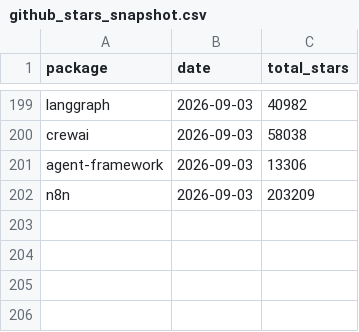
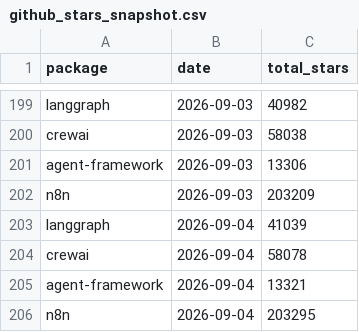
Before and after one commit to Gigascale-Labs/las-usage-stats, a CSV file: data_outputs/github_stars_snapshot.csv, drawn as a sheet; only a part is shown, gaps mark what is left out; the diff names each change by its address in the sheet, - before the commit and + after, or states it on an @@ line.

```diff
--- a/data_outputs/github_stars_snapshot.csv
+++ b/data_outputs/github_stars_snapshot.csv
+row 203: langgraph | 2026-09-04 | 41039
+row 204: crewai | 2026-09-04 | 58078
+row 205: agent-framework | 2026-09-04 | 13321
+row 206: n8n | 2026-09-04 | 203295
```
Also changed, not shown: data_outputs/clawhub_installs_snapshots.csv, data_outputs/evomap_hub_snapshots.csv, 7 other files.
